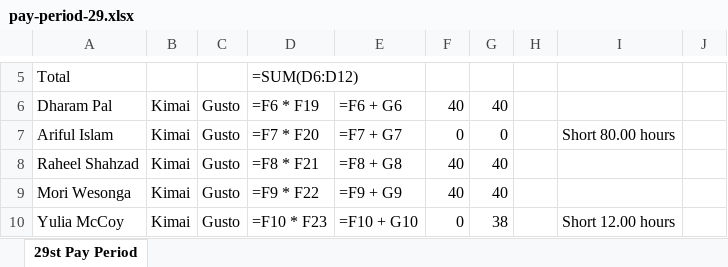
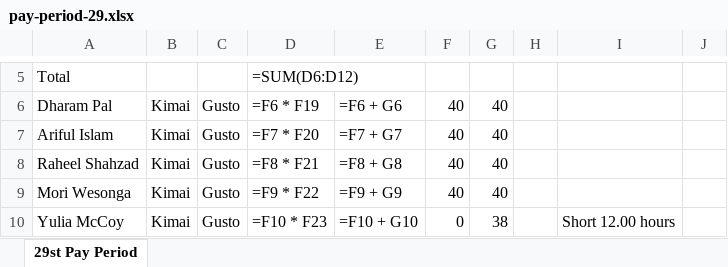
Before and after one commit to mikestepanov/chronos, an Excel workbook: kimai-data/29/pay-period-29.xlsx, sheet 29st Pay Period, drawn as a sheet; only a part is shown, gaps mark what is left out; values as stored, in another font and other column widths than the file's, no borders; formulas without a stored value are shown as written; the diff covers the shown part only; the diff names each change by its address in the sheet, - before the commit and + after, or states it on an @@ line.

Commit message:
Update kimai data and hours report generator

```diff
--- a/kimai-data/29/pay-period-29.xlsx (sheet 29st Pay Period)
+++ b/kimai-data/29/pay-period-29.xlsx (sheet 29st Pay Period)
-F7: 0
+F7: 40
-G7: 0
+G7: 40
-I7: Short 80.00 hours
+I7: (empty)
```
Also changed, not shown: 3 added rows and 12 edited cells elsewhere in this sheet, 11 other files.
